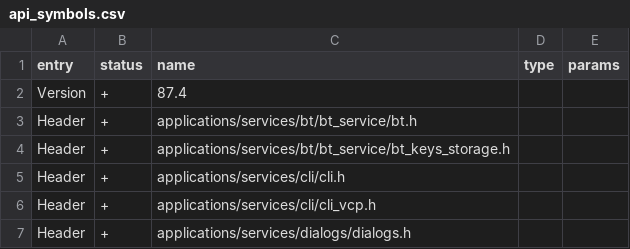
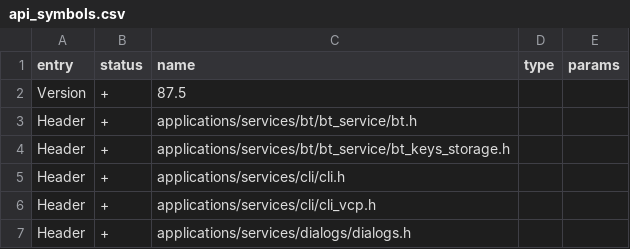
Before and after one commit to calvingunther66/Flipware, a CSV file: targets/f18/api_symbols.csv, drawn as a sheet; only a part is shown.

```diff
--- a/targets/f18/api_symbols.csv
+++ b/targets/f18/api_symbols.csv
@@ -1,3 +1,3 @@
 entry,status,name,type,params
-Version,+,87.4,,
+Version,+,87.5,,
 Header,+,applications/services/bt/bt_service/bt.h,,
```
